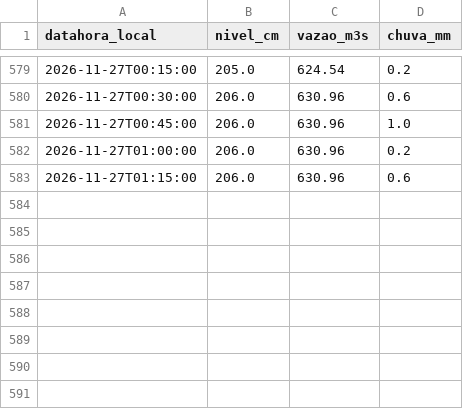
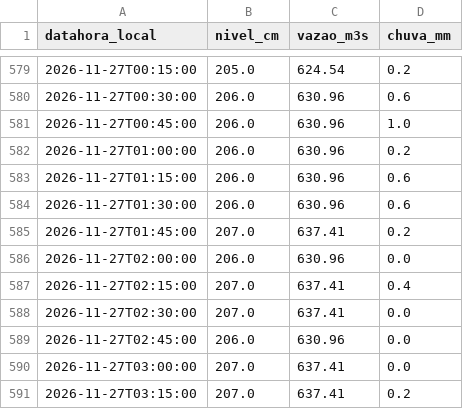
Before and after one commit to EduardoAzevedoo/rio-doce-monitor, a CSV file: data/leituras_gv.csv, drawn as a sheet; only a part is shown, gaps mark what is left out; the diff names each change by its address in the sheet, - before the commit and + after, or states it on an @@ line.

```diff
--- a/data/leituras_gv.csv
+++ b/data/leituras_gv.csv
+row 584: 2026-11-27T01:30:00 | 206.0 | 630.96 | 0.6
+row 585: 2026-11-27T01:45:00 | 207.0 | 637.41 | 0.2
+row 586: 2026-11-27T02:00:00 | 206.0 | 630.96 | 0.0
+row 587: 2026-11-27T02:15:00 | 207.0 | 637.41 | 0.4
+row 588: 2026-11-27T02:30:00 | 207.0 | 637.41 | 0.0
+row 589: 2026-11-27T02:45:00 | 206.0 | 630.96 | 0.0
+row 590: 2026-11-27T03:00:00 | 207.0 | 637.41 | 0.0
+row 591: 2026-11-27T03:15:00 | 207.0 | 637.41 | 0.2
```
Also changed, not shown: data/execucoes.csv, 1 other file.
